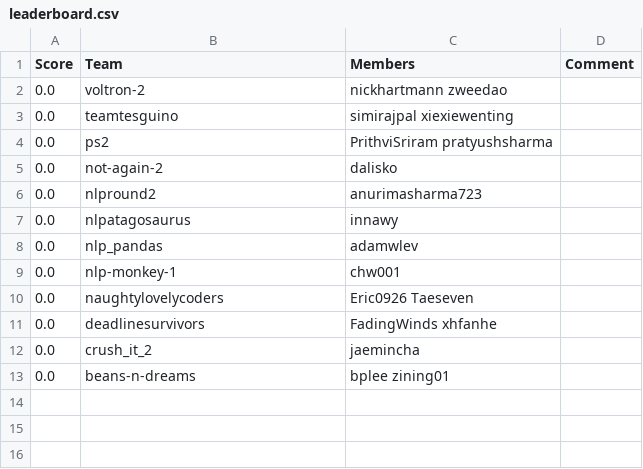
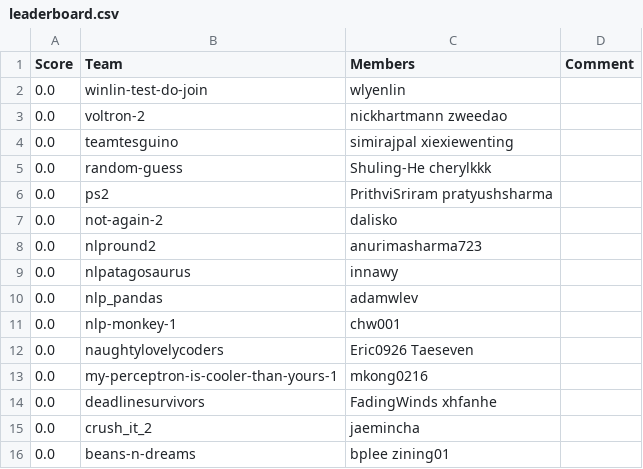
Before and after one commit to ks20/leaderboards, a CSV file: assignment2/leaderboard.csv, drawn as a sheet; the diff names each change by its address in the sheet, - before the commit and + after, or states it on an @@ line.

Commit message:
Leaderboard Update

```diff
--- a/assignment2/leaderboard.csv
+++ b/assignment2/leaderboard.csv
+row 2: 0.0 | winlin-test-do-join | wlyenlin
+row 5: 0.0 | random-guess | Shuling-He cherylkkk
+row 13: 0.0 | my-perceptron-is-cooler-than-yours-1 | mkong0216
```
